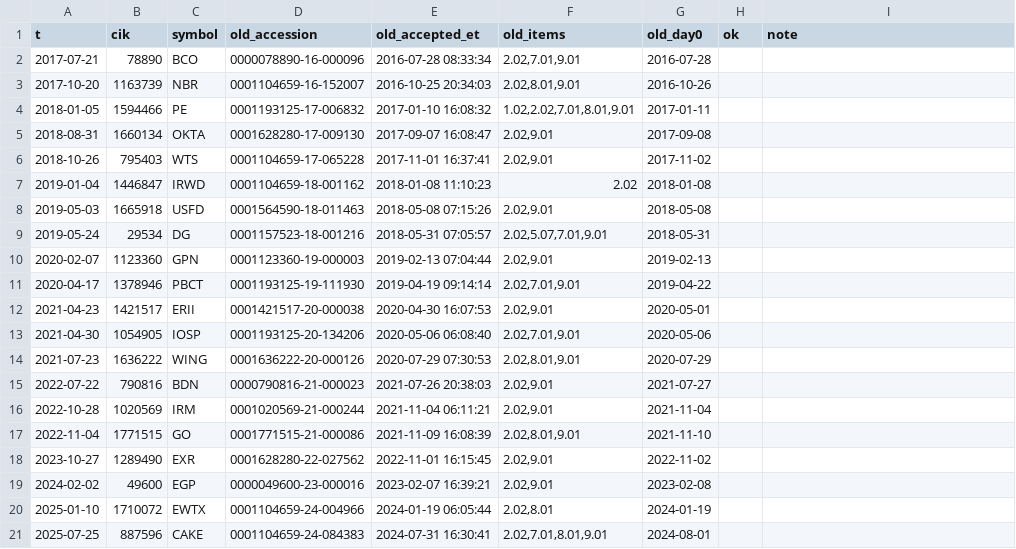
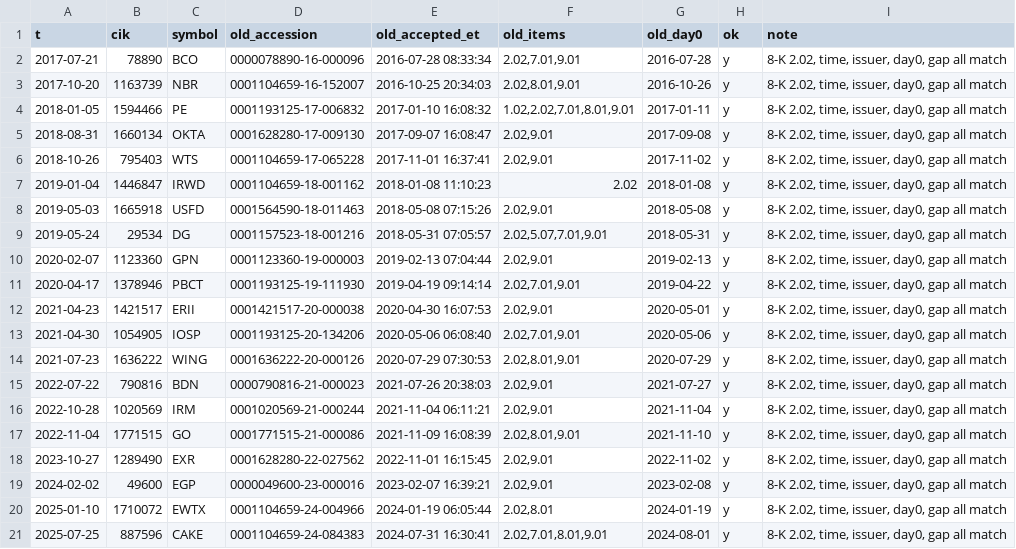
Before and after one commit to amit8f/edge-lab-public, a CSV file: research/checks/EAP1.csv, drawn as a sheet.

```diff
--- a/research/checks/EAP1.csv
+++ b/research/checks/EAP1.csv
@@ -1,21 +1,21 @@
 t,cik,symbol,old_accession,old_accepted_et,old_items,old_day0,ok,note
-2017-07-21,78890,BCO,0000078890-16-000096,2016-07-28 08:33:34,"2.02,7.01,9.01",2016-07-28,,
-2017-10-20,1163739,NBR,0001104659-16-152007,2016-10-25 20:34:03,"2.02,8.01,9.01",2016-10-26,,
-2018-01-05,1594466,PE,0001193125-17-006832,2017-01-10 16:08:32,"1.02,2.02,7.01,8.01,9.01",2017-01-11,,
-2018-08-31,1660134,OKTA,0001628280-17-009130,2017-09-07 16:08:47,"2.02,9.01",2017-09-08,,
-2018-10-26,795403,WTS,0001104659-17-065228,2017-11-01 16:37:41,"2.02,9.01",2017-11-02,,
-2019-01-04,1446847,IRWD,0001104659-18-001162,2018-01-08 11:10:23,2.02,2018-01-08,,
-2019-05-03,1665918,USFD,0001564590-18-011463,2018-05-08 07:15:26,"2.02,9.01",2018-05-08,,
-2019-05-24,29534,DG,0001157523-18-001216,2018-05-31 07:05:57,"2.02,5.07,7.01,9.01",2018-05-31,,
-2020-02-07,1123360,GPN,0001123360-19-000003,2019-02-13 07:04:44,"2.02,9.01",2019-02-13,,
-2020-04-17,1378946,PBCT,0001193125-19-111930,2019-04-19 09:14:14,"2.02,7.01,9.01",2019-04-22,,
-2021-04-23,1421517,ERII,0001421517-20-000038,2020-04-30 16:07:53,"2.02,9.01",2020-05-01,,
-2021-04-30,1054905,IOSP,0001193125-20-134206,2020-05-06 06:08:40,"2.02,7.01,9.01",2020-05-06,,
-2021-07-23,1636222,WING,0001636222-20-000126,2020-07-29 07:30:53,"2.02,8.01,9.01",2020-07-29,,
-2022-07-22,790816,BDN,0000790816-21-000023,2021-07-26 20:38:03,"2.02,9.01",2021-07-27,,
-2022-10-28,1020569,IRM,0001020569-21-000244,2021-11-04 06:11:21,"2.02,9.01",2021-11-04,,
-2022-11-04,1771515,GO,0001771515-21-000086,2021-11-09 16:08:39,"2.02,8.01,9.01",2021-11-10,,
-2023-10-27,1289490,EXR,0001628280-22-027562,2022-11-01 16:15:45,"2.02,9.01",2022-11-02,,
-2024-02-02,49600,EGP,0000049600-23-000016,2023-02-07 16:39:21,"2.02,9.01",2023-02-08,,
-2025-01-10,1710072,EWTX,0001104659-24-004966,2024-01-19 06:05:44,"2.02,8.01",2024-01-19,,
-2025-07-25,887596,CAKE,0001104659-24-084383,2024-07-31 16:30:41,"2.02,7.01,8.01,9.01",2024-08-01,,
+2017-07-21,78890,BCO,0000078890-16-000096,2016-07-28 08:33:34,"2.02,7.01,9.01",2016-07-28,y,"8-K 2.02, time, issuer, day0, gap all match"
+2017-10-20,1163739,NBR,0001104659-16-152007,2016-10-25 20:34:03,"2.02,8.01,9.01",2016-10-26,y,"8-K 2.02, time, issuer, day0, gap all match"
+2018-01-05,1594466,PE,0001193125-17-006832,2017-01-10 16:08:32,"1.02,2.02,7.01,8.01,9.01",2017-01-11,y,"8-K 2.02, time, issuer, day0, gap all match"
+2018-08-31,1660134,OKTA,0001628280-17-009130,2017-09-07 16:08:47,"2.02,9.01",2017-09-08,y,"8-K 2.02, time, issuer, day0, gap all match"
+2018-10-26,795403,WTS,0001104659-17-065228,2017-11-01 16:37:41,"2.02,9.01",2017-11-02,y,"8-K 2.02, time, issuer, day0, gap all match"
+2019-01-04,1446847,IRWD,0001104659-18-001162,2018-01-08 11:10:23,2.02,2018-01-08,y,"8-K 2.02, time, issuer, day0, gap all match"
+2019-05-03,1665918,USFD,0001564590-18-011463,2018-05-08 07:15:26,"2.02,9.01",2018-05-08,y,"8-K 2.02, time, issuer, day0, gap all match"
+2019-05-24,29534,DG,0001157523-18-001216,2018-05-31 07:05:57,"2.02,5.07,7.01,9.01",2018-05-31,y,"8-K 2.02, time, issuer, day0, gap all match"
+2020-02-07,1123360,GPN,0001123360-19-000003,2019-02-13 07:04:44,"2.02,9.01",2019-02-13,y,"8-K 2.02, time, issuer, day0, gap all match"
+2020-04-17,1378946,PBCT,0001193125-19-111930,2019-04-19 09:14:14,"2.02,7.01,9.01",2019-04-22,y,"8-K 2.02, time, issuer, day0, gap all match"
+2021-04-23,1421517,ERII,0001421517-20-000038,2020-04-30 16:07:53,"2.02,9.01",2020-05-01,y,"8-K 2.02, time, issuer, day0, gap all match"
+2021-04-30,1054905,IOSP,0001193125-20-134206,2020-05-06 06:08:40,"2.02,7.01,9.01",2020-05-06,y,"8-K 2.02, time, issuer, day0, gap all match"
+2021-07-23,1636222,WING,0001636222-20-000126,2020-07-29 07:30:53,"2.02,8.01,9.01",2020-07-29,y,"8-K 2.02, time, issuer, day0, gap all match"
+2022-07-22,790816,BDN,0000790816-21-000023,2021-07-26 20:38:03,"2.02,9.01",2021-07-27,y,"8-K 2.02, time, issuer, day0, gap all match"
+2022-10-28,1020569,IRM,0001020569-21-000244,2021-11-04 06:11:21,"2.02,9.01",2021-11-04,y,"8-K 2.02, time, issuer, day0, gap all match"
+2022-11-04,1771515,GO,0001771515-21-000086,2021-11-09 16:08:39,"2.02,8.01,9.01",2021-11-10,y,"8-K 2.02, time, issuer, day0, gap all match"
+2023-10-27,1289490,EXR,0001628280-22-027562,2022-11-01 16:15:45,"2.02,9.01",2022-11-02,y,"8-K 2.02, time, issuer, day0, gap all match"
+2024-02-02,49600,EGP,0000049600-23-000016,2023-02-07 16:39:21,"2.02,9.01",2023-02-08,y,"8-K 2.02, time, issuer, day0, gap all match"
+2025-01-10,1710072,EWTX,0001104659-24-004966,2024-01-19 06:05:44,"2.02,8.01",2024-01-19,y,"8-K 2.02, time, issuer, day0, gap all match"
+2025-07-25,887596,CAKE,0001104659-24-084383,2024-07-31 16:30:41,"2.02,7.01,8.01,9.01",2024-08-01,y,"8-K 2.02, time, issuer, day0, gap all match"
```
